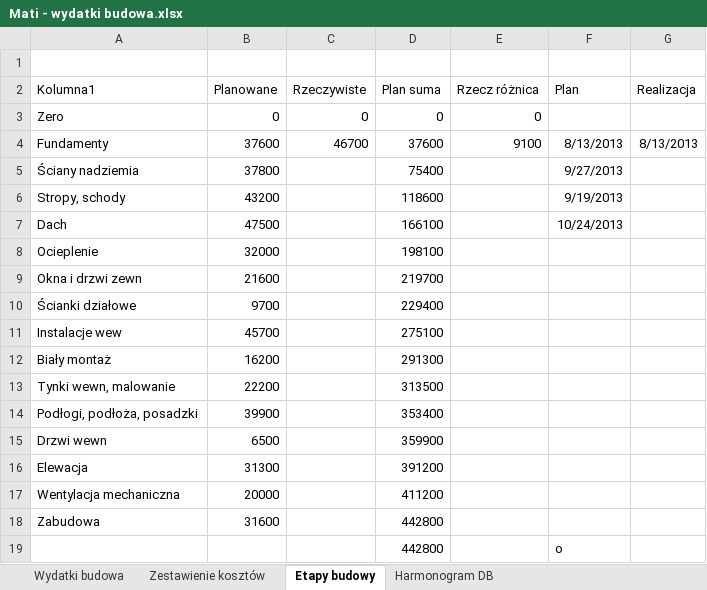
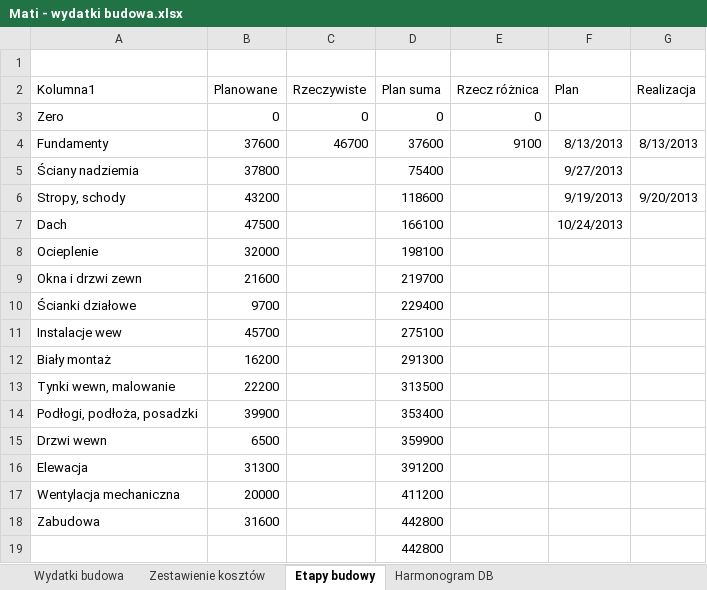
Before and after one commit to bajo2000/mati-sloncowati, an Excel workbook: plan/Mati - wydatki budowa.xlsx, sheet Etapy budowy, drawn as a sheet; values as stored, in another font and other column widths than the file's, no borders; charts and pictures and table styles not drawn; the diff names each change by its address in the sheet, - before the commit and + after, or states it on an @@ line.

```diff
--- a/plan/Mati - wydatki budowa.xlsx (sheet Etapy budowy)
+++ b/plan/Mati - wydatki budowa.xlsx (sheet Etapy budowy)
-G6 (Realizacja): (empty)
+G6 (Realizacja): 9/20/2013
-F19 (Plan): o
+F19 (Plan): (empty)
```
Also changed, not shown: sheet Wydatki budowa, sheet Zestawienie kosztów, charts or pictures.
